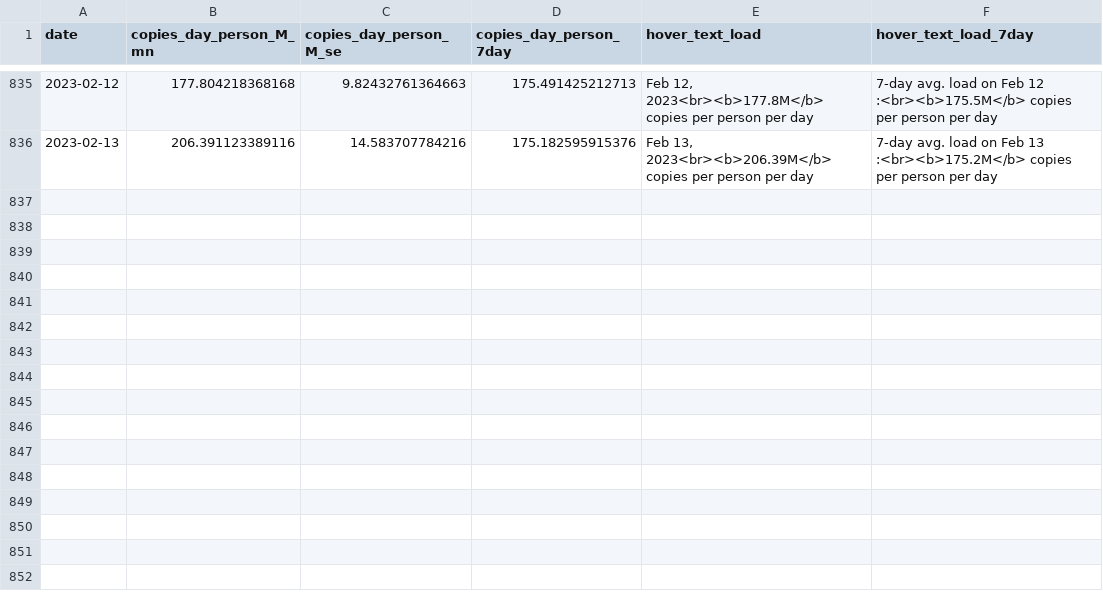
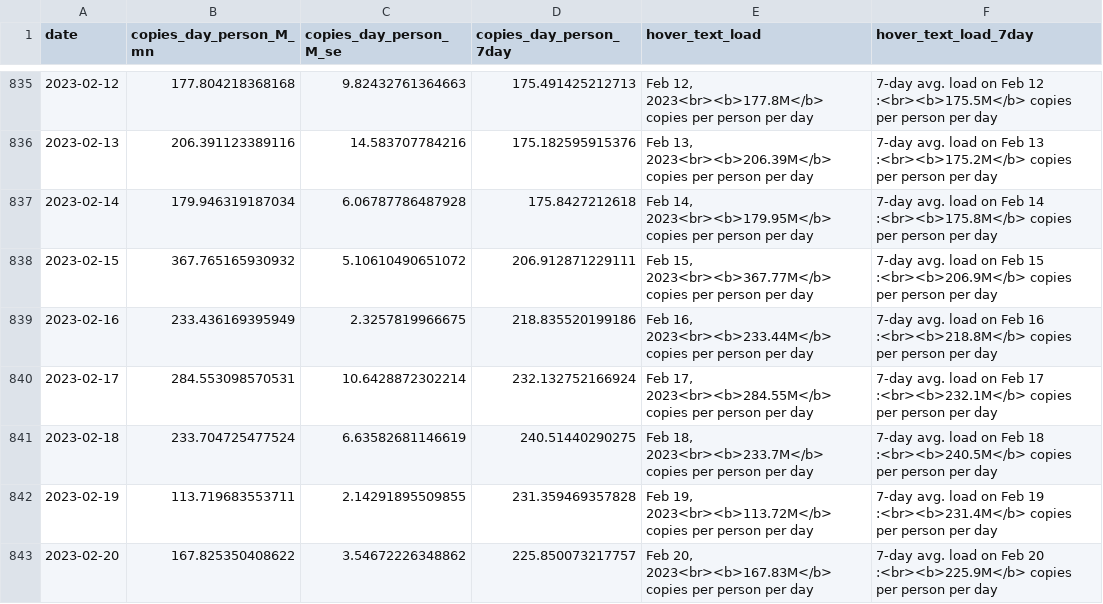
Before and after one commit to Metropolitan-Council/covid-poops, a CSV file: data/clean_load_data.csv, drawn as a sheet; only a part is shown, gaps mark what is left out; the diff names each change by its address in the sheet, - before the commit and + after, or states it on an @@ line.

Commit message:
Data Update

```diff
--- a/data/clean_load_data.csv
+++ b/data/clean_load_data.csv
+row 837: 2023-02-14 | 179.946319187034 | 6.06787786487928 | 175.8427212618 | Feb 14, 2023<br><b>179.95M</b> copies per person per day | 7-day avg. load on Feb 14 :<br><b>175.8M</b> copies per person per day
+row 838: 2023-02-15 | 367.765165930932 | 5.10610490651072 | 206.912871229111 | Feb 15, 2023<br><b>367.77M</b> copies per person per day | 7-day avg. load on Feb 15 :<br><b>206.9M</b> copies per person per day
+row 839: 2023-02-16 | 233.436169395949 | 2.3257819966675 | 218.835520199186 | Feb 16, 2023<br><b>233.44M</b> copies per person per day | 7-day avg. load on Feb 16 :<br><b>218.8M</b> copies per person per day
+row 840: 2023-02-17 | 284.553098570531 | 10.6428872302214 | 232.132752166924 | Feb 17, 2023<br><b>284.55M</b> copies per person per day | 7-day avg. load on Feb 17 :<br><b>232.1M</b> copies per person per day
+row 841: 2023-02-18 | 233.704725477524 | 6.63582681146619 | 240.51440290275 | Feb 18, 2023<br><b>233.7M</b> copies per person per day | 7-day avg. load on Feb 18 :<br><b>240.5M</b> copies per person per day
+row 842: 2023-02-19 | 113.719683553711 | 2.14291895509855 | 231.359469357828 | Feb 19, 2023<br><b>113.72M</b> copies per person per day | 7-day avg. load on Feb 19 :<br><b>231.4M</b> copies per person per day
+row 843: 2023-02-20 | 167.825350408622 | 3.54672226348862 | 225.850073217757 | Feb 20, 2023<br><b>167.83M</b> copies per person per day | 7-day avg. load on Feb 20 :<br><b>225.9M</b> copies per person per day
```
Also changed, not shown: data/case_data.csv, metc-wastewater-covid-monitor/data/case_data.csv, 12 other files.
